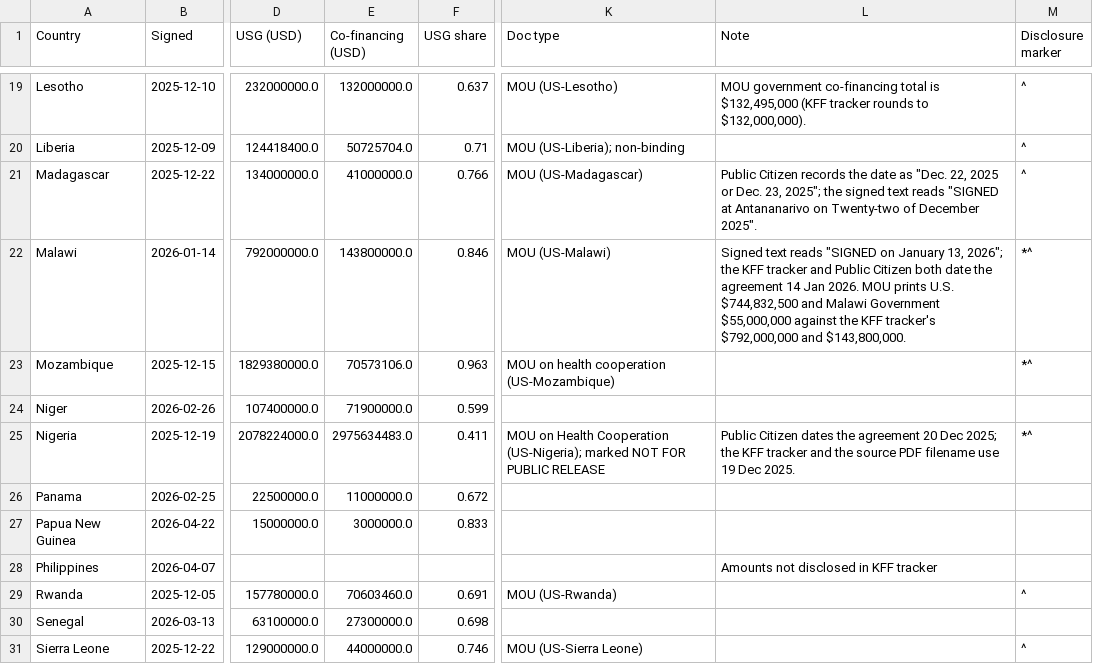
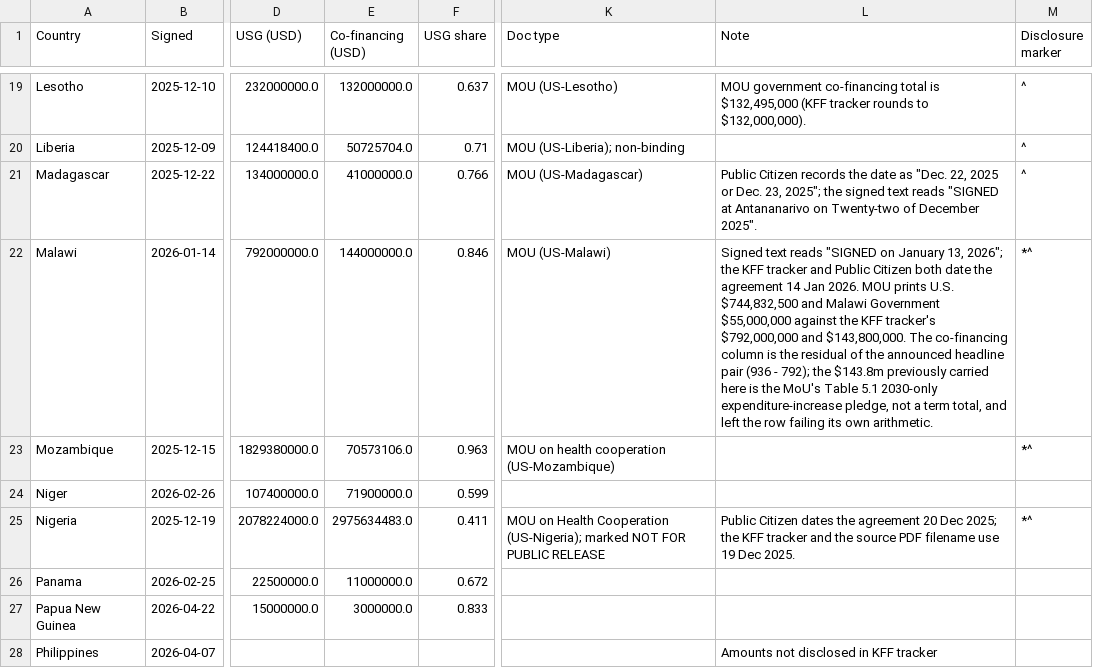
Before and after one commit to TAFMeijer/USG_MOU, a CSV file: data/countries.csv, drawn as a sheet; only a part is shown, gaps mark what is left out; the shorter side is filled out with more unchanged rows; the diff names each change by its address in the sheet, - before the commit and + after, or states it on an @@ line.

```diff
--- a/data/countries.csv
+++ b/data/countries.csv
-E22 (Co-financing (USD)): 143800000.0
+E22 (Co-financing (USD)): 144000000.0
-L22 (Note): …and $143,800,000.
+L22 (Note): …and $143,800,000. The co-financing column is the residual of the announced headline pair (936 - 792); the $143.8m previously carried here is the MoU's Table 5.1 2030-only expenditure-increase pledge, not a term total, and left the row failing its own arithmetic.
```
Also changed, not shown: analysis/uganda_cadre_fte.csv, data/budget_series.csv, 9 other files.
